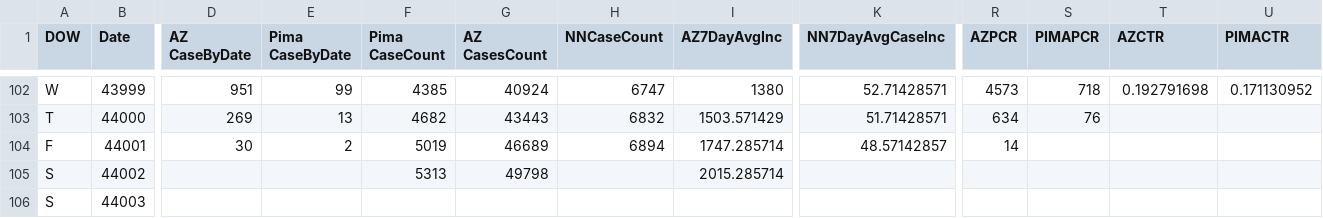
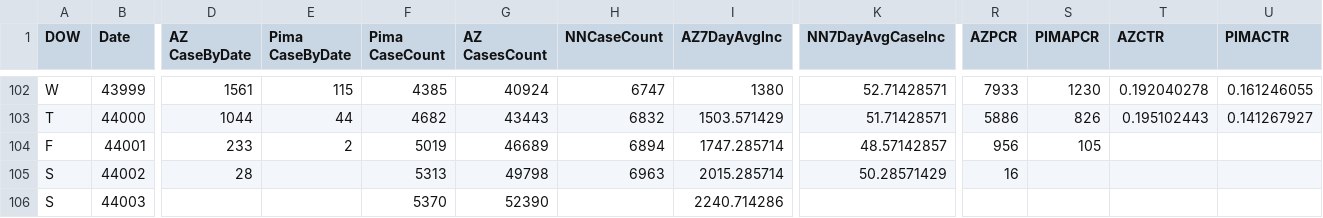
Before and after one commit to ktan2/azcovidgraphs, a CSV file: COVID AZ Pima Cases Simple.csv, drawn as a sheet; only a part is shown, gaps mark what is left out; the diff covers the shown part only; the diff names each change by its address in the sheet, - before the commit and + after, or states it on an @@ line.

```diff
--- a/COVID AZ Pima Cases Simple.csv
+++ b/COVID AZ Pima Cases Simple.csv
-D102 (AZ CaseByDate): 951
+D102 (AZ CaseByDate): 1561
-E102 (Pima CaseByDate): 99
+E102 (Pima CaseByDate): 115
-R102 (AZPCR): 4573
+R102 (AZPCR): 7933
-S102 (PIMAPCR): 718
+S102 (PIMAPCR): 1230
-T102 (AZCTR): 0.192791698
+T102 (AZCTR): 0.192040278
-U102 (PIMACTR): 0.171130952
+U102 (PIMACTR): 0.161246055
-D103 (AZ CaseByDate): 269
+D103 (AZ CaseByDate): 1044
-E103 (Pima CaseByDate): 13
+E103 (Pima CaseByDate): 44
-R103 (AZPCR): 634
+R103 (AZPCR): 5886
-S103 (PIMAPCR): 76
+S103 (PIMAPCR): 826
-T103 (AZCTR): (empty)
+T103 (AZCTR): 0.195102443
-U103 (PIMACTR): (empty)
+U103 (PIMACTR): 0.141267927
-D104 (AZ CaseByDate): 30
+D104 (AZ CaseByDate): 233
-R104 (AZPCR): 14
+R104 (AZPCR): 956
-S104 (PIMAPCR): (empty)
+S104 (PIMAPCR): 105
-D105 (AZ CaseByDate): (empty)
+D105 (AZ CaseByDate): 28
-H105 (NNCaseCount): (empty)
+H105 (NNCaseCount): 6963
-K105 (NN7DayAvgCaseInc): (empty)
+K105 (NN7DayAvgCaseInc): 50.28571429
-R105 (AZPCR): (empty)
+R105 (AZPCR): 16
-F106 (Pima CaseCount): (empty)
+F106 (Pima CaseCount): 5370
-G106 (AZ CasesCount): (empty)
+G106 (AZ CasesCount): 52390
-I106 (AZ7DayAvgInc): (empty)
+I106 (AZ7DayAvgInc): 2240.714286
```
Also changed, not shown: 62 edited cells elsewhere in this file, 3 other files.
